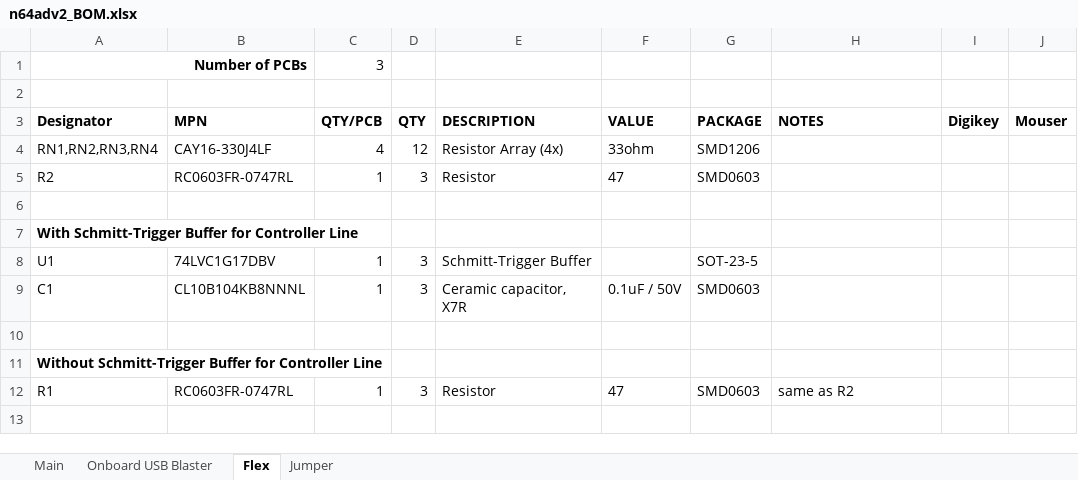
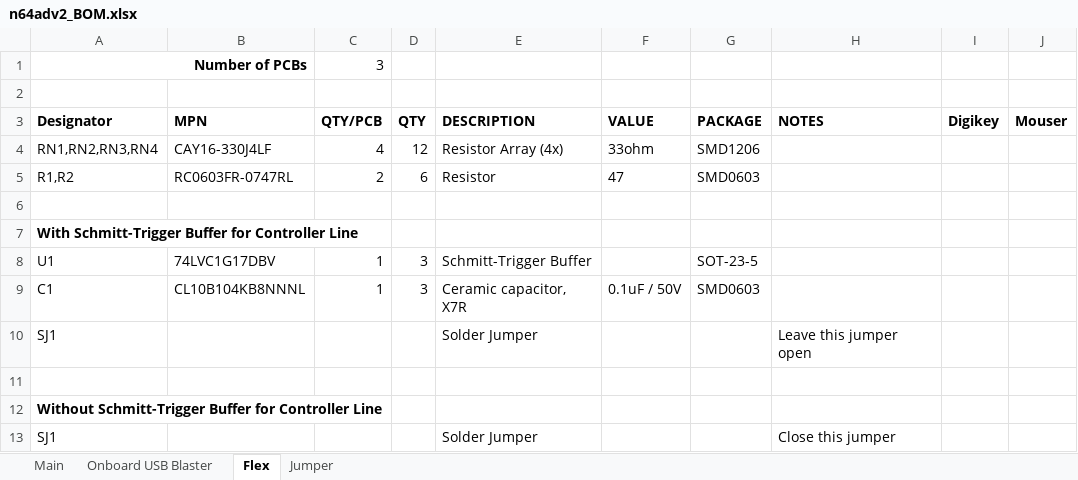
Before and after one commit to borti4938/n64adv2_pcb, an Excel workbook: doc/n64adv2_BOM.xlsx, sheet Flex, drawn as a sheet; values as stored, in another font and other column widths than the file's, no borders; removed rows and columns are numbered as before the commit, all else as after; the diff names each change by its address in the sheet, - before the commit and + after, or states it on an @@ line.

```diff
--- a/doc/n64adv2_BOM.xlsx (sheet Flex)
+++ b/doc/n64adv2_BOM.xlsx (sheet Flex)
-A5 (Designator): R2
+A5 (Designator): R1,R2
-C5 (QTY/PCB): 1
+C5 (QTY/PCB): 2
-D5 (QTY): 3
+D5 (QTY): 6
+row 10: SJ1 |  |  |  | Solder Jumper |  |  | Leave this jumper open
-row 12: R1 | RC0603FR-0747RL | 1 | 3 | Resistor | 47 | SMD0603 | same as R2
+row 13: SJ1 |  |  |  | Solder Jumper |  |  | Close this jumper
```
Also changed, not shown: sheet Main, sheet Jumper, sheet Onboard USB Blaster.
